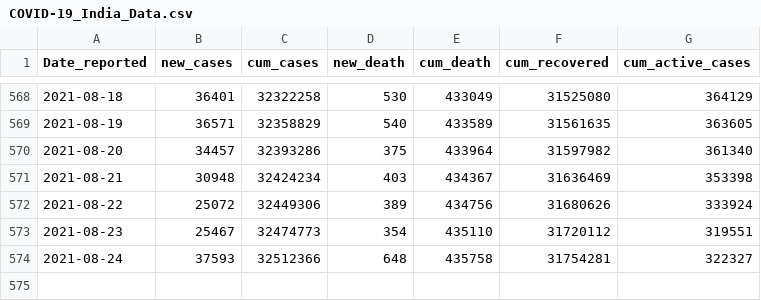
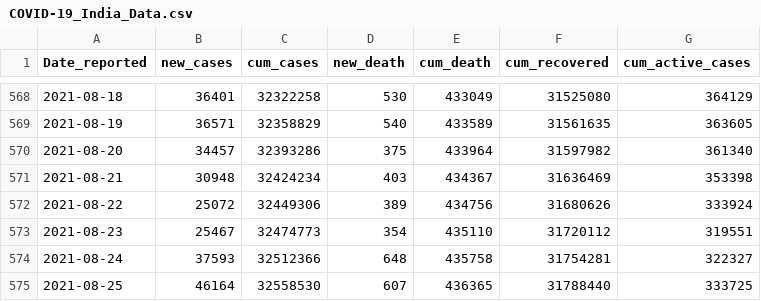
Before and after one commit to ahmadjami/Forecasting-of-COVID-19-in-India, a CSV file: COVID-19_India_Data.csv, drawn as a sheet; only a part is shown, gaps mark what is left out; the diff names each change by its address in the sheet, - before the commit and + after, or states it on an @@ line.

Commit message:
Update COVID-19_India_Data.csv

```diff
--- a/COVID-19_India_Data.csv
+++ b/COVID-19_India_Data.csv
+row 575: 2021-08-25 | 46164 | 32558530 | 607 | 436365 | 31788440 | 333725
```
